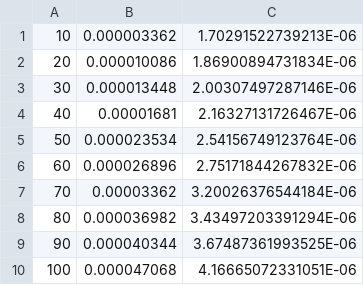
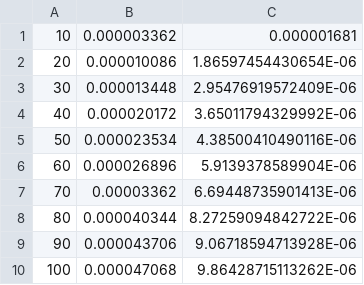
Before and after one commit to dszablonski/Michelson-Interferometer, a CSV file: Blue Wavelength/data.csv, drawn as a sheet.

```diff
--- a/Blue Wavelength/data.csv
+++ b/Blue Wavelength/data.csv
@@ -1,10 +1,10 @@
-10,0.000003362,1.70291522739213E-06
-20,0.000010086,1.86900894731834E-06
-30,0.000013448,2.00307497287146E-06
-40,0.00001681,2.16327131726467E-06
-50,0.000023534,2.54156749123764E-06
-60,0.000026896,2.75171844267832E-06
-70,0.00003362,3.20026376544184E-06
-80,0.000036982,3.43497203391294E-06
-90,0.000040344,3.67487361993525E-06
-100,0.000047068,4.16665072331051E-06
+10,0.000003362,0.000001681
+20,0.000010086,1.86597454430654E-06
+30,0.000013448,2.95476919572409E-06
+40,0.000020172,3.65011794329992E-06
+50,0.000023534,4.38500410490116E-06
+60,0.000026896,5.9139378589904E-06
+70,0.00003362,6.69448735901413E-06
+80,0.000040344,8.27259094842722E-06
+90,0.000043706,9.06718594713928E-06
+100,0.000047068,9.86428715113262E-06
```
Also changed, not shown: Calibration 3/data.csv, Orange Wavelegth/data.csv, 19 other files.
